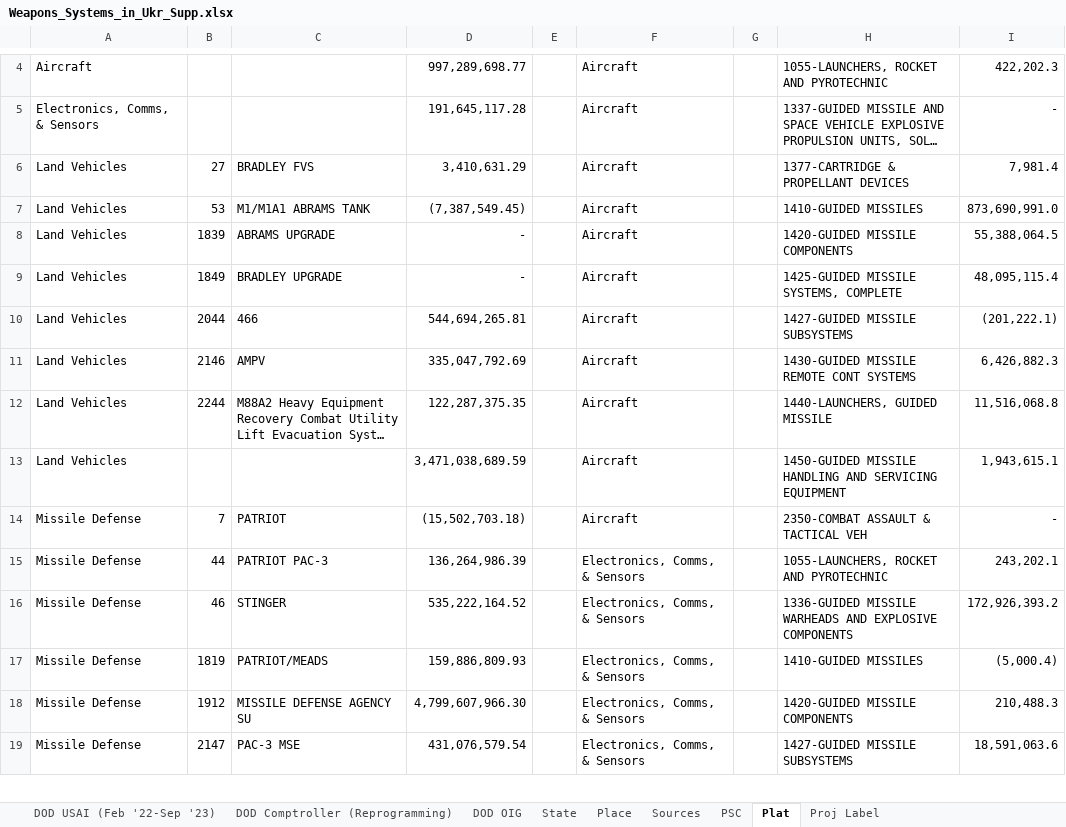
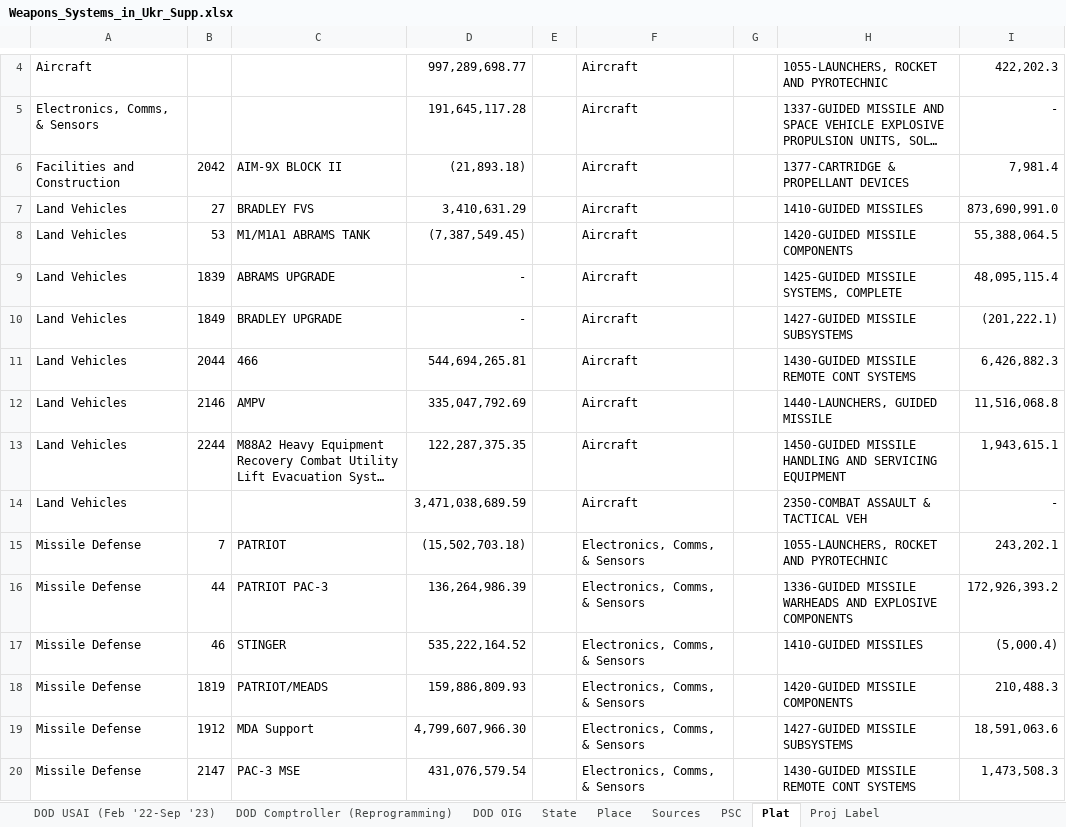
Before and after one commit to CSISdefense/Vendor, an Excel workbook: Output/Munitions/Weapons_Systems_in_Ukr_Supp.xlsx, sheet Plat, drawn as a sheet; only a part is shown, gaps mark what is left out; long unchanged cells end in …; values as stored, in another font and other column widths than the file's, no borders; addresses are those after the commit; the diff covers the shown part only; the diff names each change by its address in the sheet, - before the commit and + after, or states it on an @@ line.

Commit message:
Revising platform list.

```diff
--- a/Output/Munitions/Weapons_Systems_in_Ukr_Supp.xlsx (sheet Plat)
+++ b/Output/Munitions/Weapons_Systems_in_Ukr_Supp.xlsx (sheet Plat)
+row 6: Facilities and Construction | 2042 | AIM-9X BLOCK II | (21,893.18) |  | Aircraft |  | 1377-CARTRIDGE & PROPELLANT DEVICES | 7,981.4
-H7: 1377-CARTRIDGE & PROPELLANT DEVICES
+H7: 1410-GUIDED MISSILES
-I7: 7,981.4
+I7: 873,690,991.0
-H8: 1410-GUIDED MISSILES
+H8: 1420-GUIDED MISSILE COMPONENTS
-I8: 873,690,991.0
+I8: 55,388,064.5
-H9: 1420-GUIDED MISSILE COMPONENTS
+H9: 1425-GUIDED MISSILE SYSTEMS, COMPLETE
-I9: 55,388,064.5
+I9: 48,095,115.4
-H10: 1425-GUIDED MISSILE SYSTEMS, COMPLETE
+H10: 1427-GUIDED MISSILE SUBSYSTEMS
-I10: 48,095,115.4
+I10: (201,222.1)
-H11: 1427-GUIDED MISSILE SUBSYSTEMS
+H11: 1430-GUIDED MISSILE REMOTE CONT SYSTEMS
-I11: (201,222.1)
+I11: 6,426,882.3
-H12: 1430-GUIDED MISSILE REMOTE CONT SYSTEMS
+H12: 1440-LAUNCHERS, GUIDED MISSILE
-I12: 6,426,882.3
+I12: 11,516,068.8
-H13: 1440-LAUNCHERS, GUIDED MISSILE
+H13: 1450-GUIDED MISSILE HANDLING AND SERVICING EQUIPMENT
-I13: 11,516,068.8
+I13: 1,943,615.1
-H14: 1450-GUIDED MISSILE HANDLING AND SERVICING EQUIPMENT
+H14: 2350-COMBAT ASSAULT & TACTICAL VEH
-I14: 1,943,615.1
+I14: -
-F15: Aircraft
+F15: Electronics, Comms, & Sensors
-H15: 2350-COMBAT ASSAULT & TACTICAL VEH
+H15: 1055-LAUNCHERS, ROCKET AND PYROTECHNIC
-I15: -
+I15: 243,202.1
-H16: 1055-LAUNCHERS, ROCKET AND PYROTECHNIC
+H16: 1336-GUIDED MISSILE WARHEADS AND EXPLOSIVE COMPONENTS
-I16: 243,202.1
+I16: 172,926,393.2
-H17: 1336-GUIDED MISSILE WARHEADS AND EXPLOSIVE COMPONENTS
+H17: 1410-GUIDED MISSILES
-I17: 172,926,393.2
+I17: (5,000.4)
-H18: 1410-GUIDED MISSILES
+H18: 1420-GUIDED MISSILE COMPONENTS
-I18: (5,000.4)
+I18: 210,488.3
-C19: MISSILE DEFENSE AGENCY SU
+C19: MDA Support
-H19: 1420-GUIDED MISSILE COMPONENTS
+H19: 1427-GUIDED MISSILE SUBSYSTEMS
-I19: 210,488.3
+I19: 18,591,063.6
-H20: 1427-GUIDED MISSILE SUBSYSTEMS
+H20: 1430-GUIDED MISSILE REMOTE CONT SYSTEMS
-I20: 18,591,063.6
+I20: 1,473,508.3
```
Also changed, not shown: 4 added rows, 2 removed rows and 35 edited cells elsewhere in this sheet, sheet PSC, sheet State, sheet Place, charts or pictures, 1 other file.
